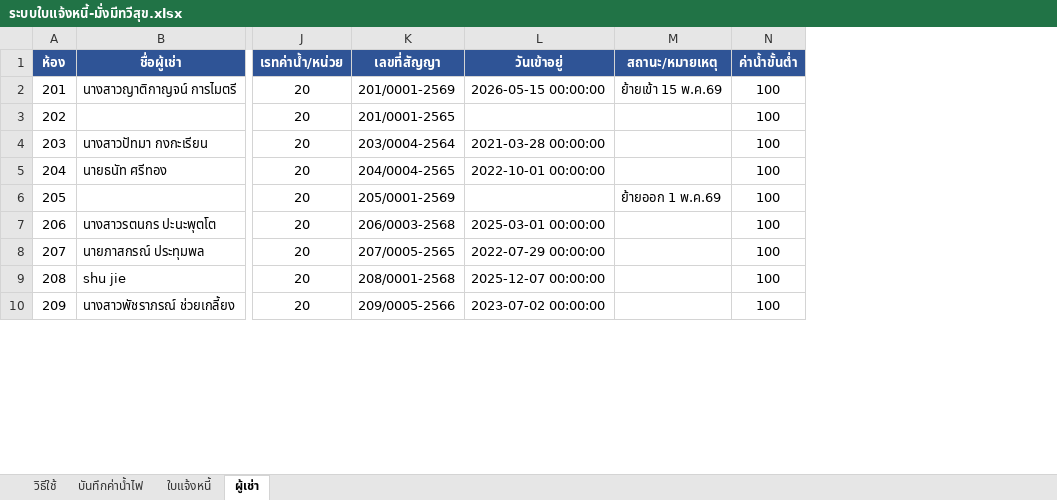
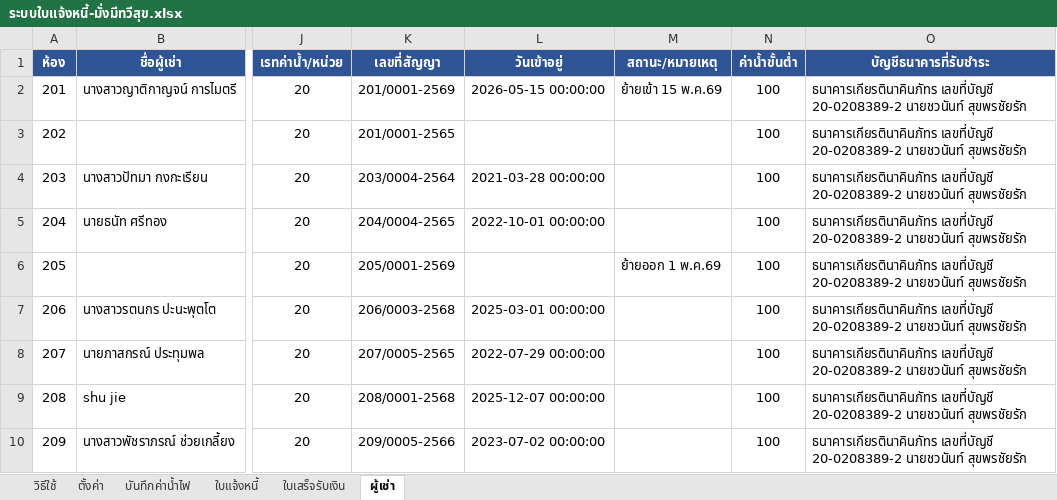
Before and after one commit to chawanansuk/invoiceapt, an Excel workbook: ระบบใบแจ้งหนี้-มั่งมีทวีสุข.xlsx, sheet ผู้เช่า, drawn as a sheet; only a part is shown, gaps mark what is left out; values as stored, in another font and other column widths than the file's, no borders; the diff names each change by its address in the sheet, - before the commit and + after, or states it on an @@ line.

```diff
--- a/ระบบใบแจ้งหนี้-มั่งมีทวีสุข.xlsx (sheet ผู้เช่า)
+++ b/ระบบใบแจ้งหนี้-มั่งมีทวีสุข.xlsx (sheet ผู้เช่า)
+sheet tab: ตั้งค่า
+sheet tab: ใบเสร็จรับเงิน
+column O (บัญชีธนาคารที่รับชำระ), rows 2-10: all ธนาคารเกียรตินาคินภัทร เลขที่บัญชี 20-0208389-2 นายชวนันท์ สุขพรชัยรัก
```
Also changed, not shown: sheet บันทึกค่าน้ำไฟ, sheet ใบแจ้งหนี้, sheet วิธีใช้, 2 other files.
